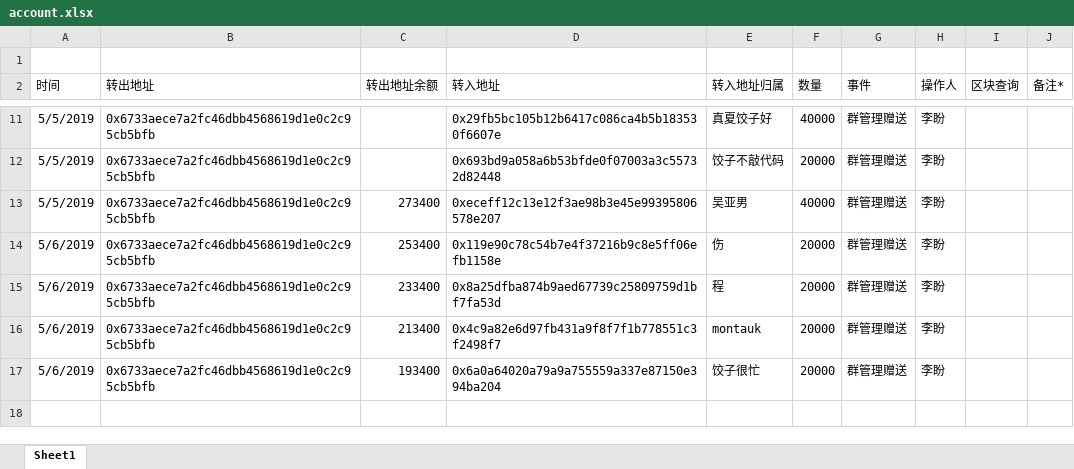
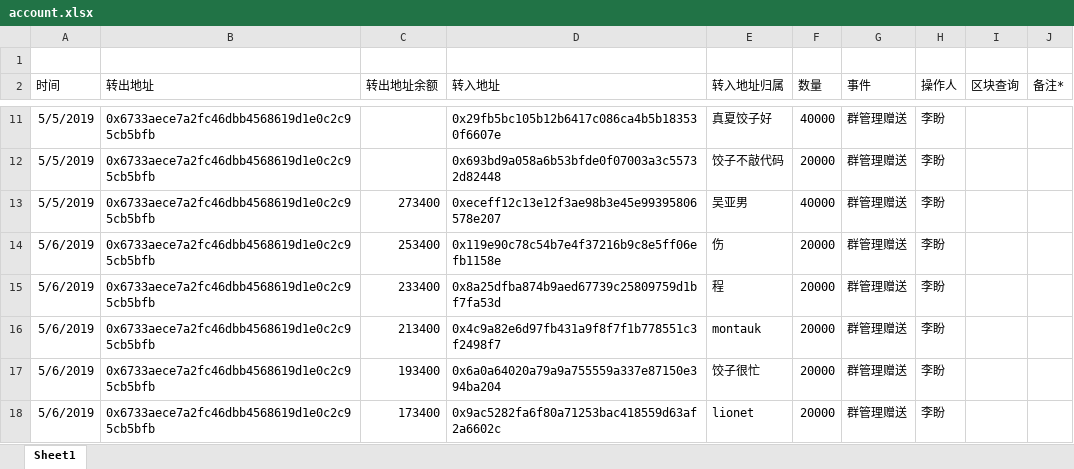
Before and after one commit to lipangit/JZT, an Excel workbook: account.xlsx, sheet Sheet1, drawn as a sheet; only a part is shown, gaps mark what is left out; values as stored, in another font and other column widths than the file's, no borders; the diff names each change by its address in the sheet, - before the commit and + after, or states it on an @@ line.

Commit message:
管理员赠送

```diff
--- a/account.xlsx (sheet Sheet1)
+++ b/account.xlsx (sheet Sheet1)
+row 18: 5/6/2019 | 0x6733aece7a2fc46dbb4568619d1e0c2c95cb5bfb | 173400 | 0x9ac5282fa6f80a71253bac418559d63af2a6602c | lionet | 20000 | 群管理赠送 | 李盼
```
